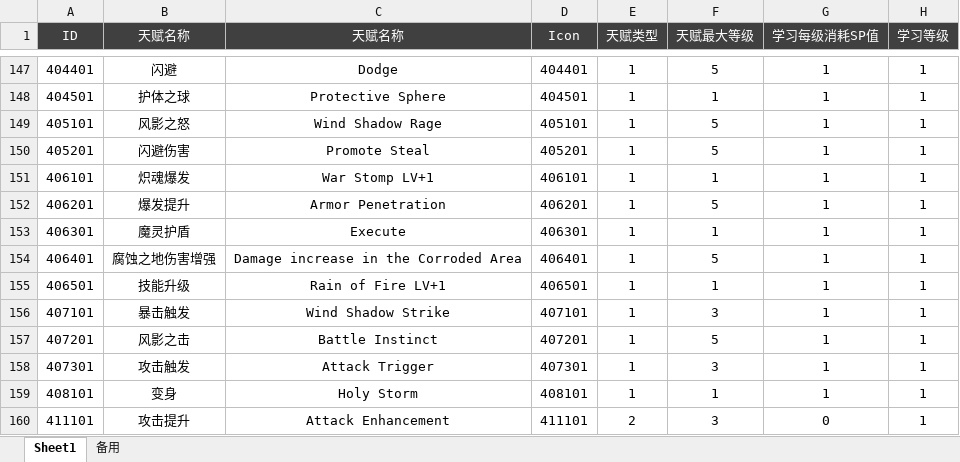
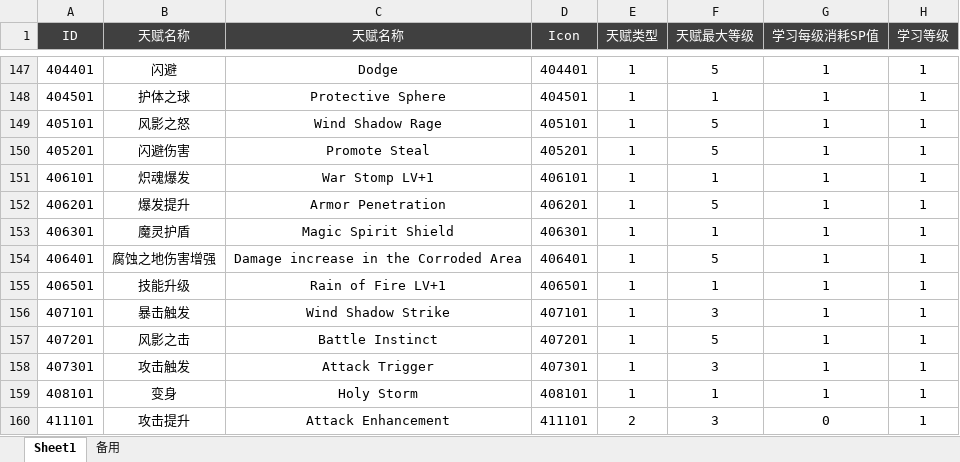
Before and after one commit to csyinghuochong/yongshiyujiayuan, an Excel workbook: S_数据表/Talent_Template.xlsx, sheet Sheet1, drawn as a sheet; only a part is shown, gaps mark what is left out; values as stored, in another font and other column widths than the file's, no borders; the diff names each change by its address in the sheet, - before the commit and + after, or states it on an @@ line.

```diff
--- a/S_数据表/Talent_Template.xlsx (sheet Sheet1)
+++ b/S_数据表/Talent_Template.xlsx (sheet Sheet1)
-C153 (天赋名称): Execute
+C153 (天赋名称): Magic Spirit Shield
```
Also changed, not shown: S_数据表/Skill_Template.xlsx, 4 other files.
